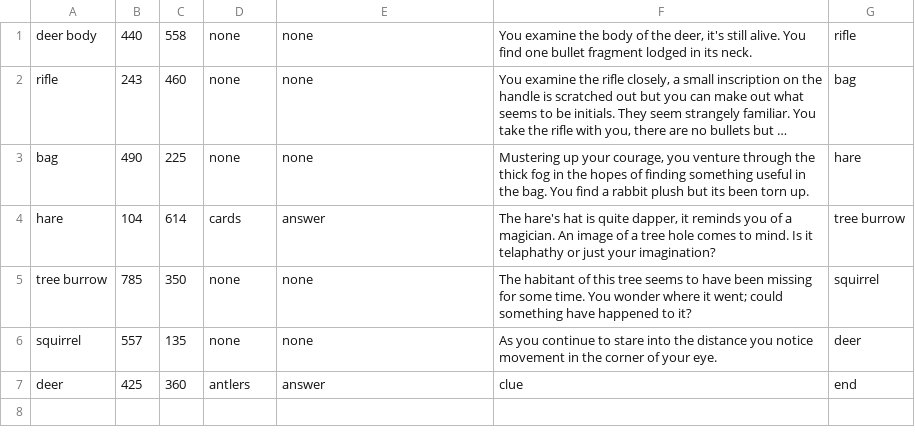
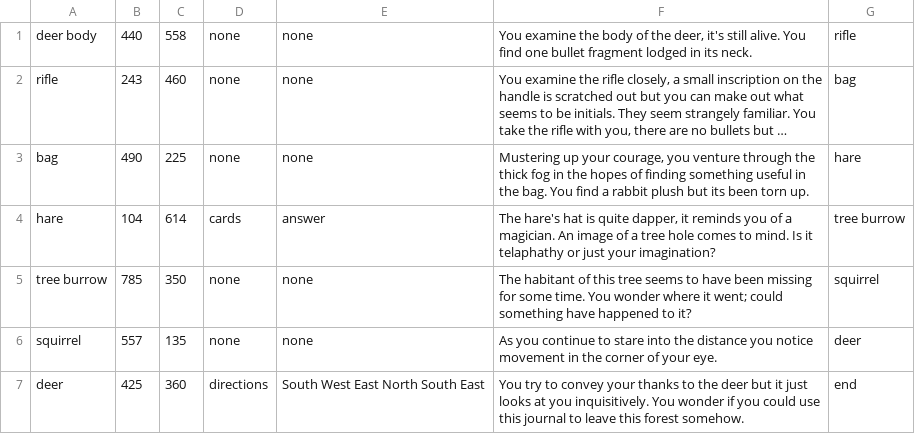
Before and after one commit to ChloeC000/Comp-Sci-CPT---Ella-Chan-Chloe-Chui-Vicky-Wang, a CSV file: Path1.csv, drawn as a sheet; long unchanged cells end in ….

Commit message:
Finish Path 1 and begin to integrate it into the main controller
Finish the final deer/direction puzzle
Add the path1 panel to main

```diff
--- a/Path1.csv
+++ b/Path1.csv
@@ -6,2 +6,2 @@ tree burrow,785,350,none,none,"The habitant of this tree seems to have been miss
 squirrel,557,135,none,none,"As you continue to stare into the distance you notice movement in the corner of your eye.",deer
-deer,425,360,antlers,answer,"clue", end
+deer,425,360,directions, South West East North South East,"You try to convey your thanks to the deer but it just looks at you inquisitively. You wonder if you could use this journal to leave this forest somehow.", end
```
Also changed, not shown: 7 other files.
